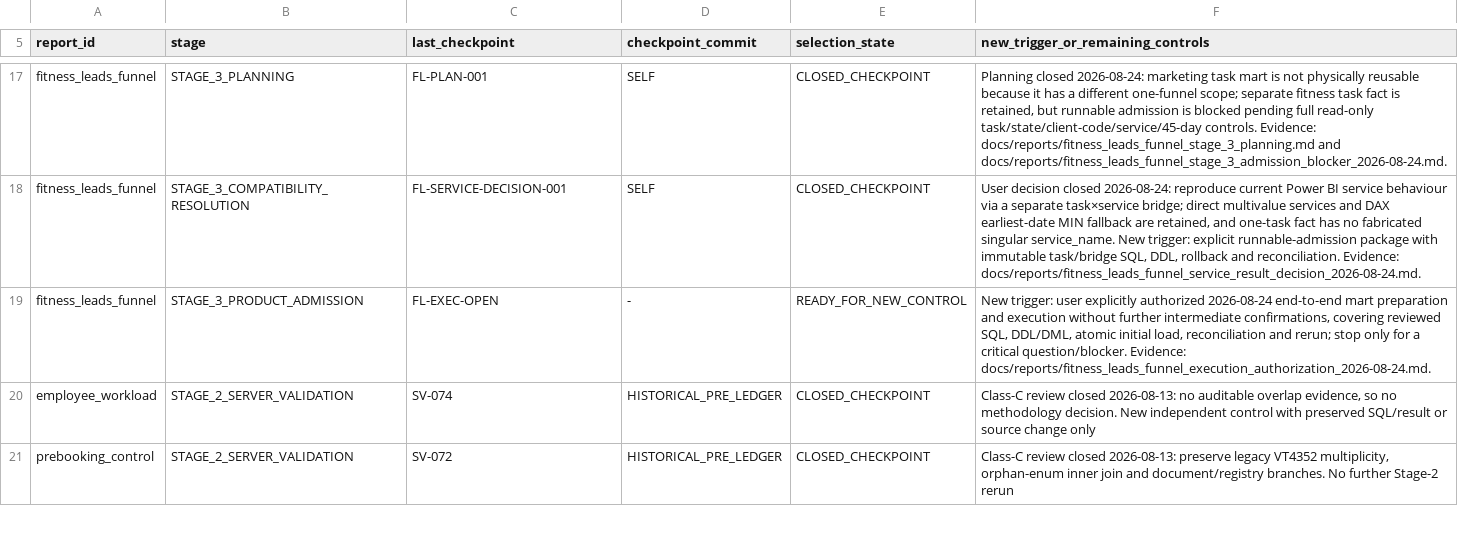
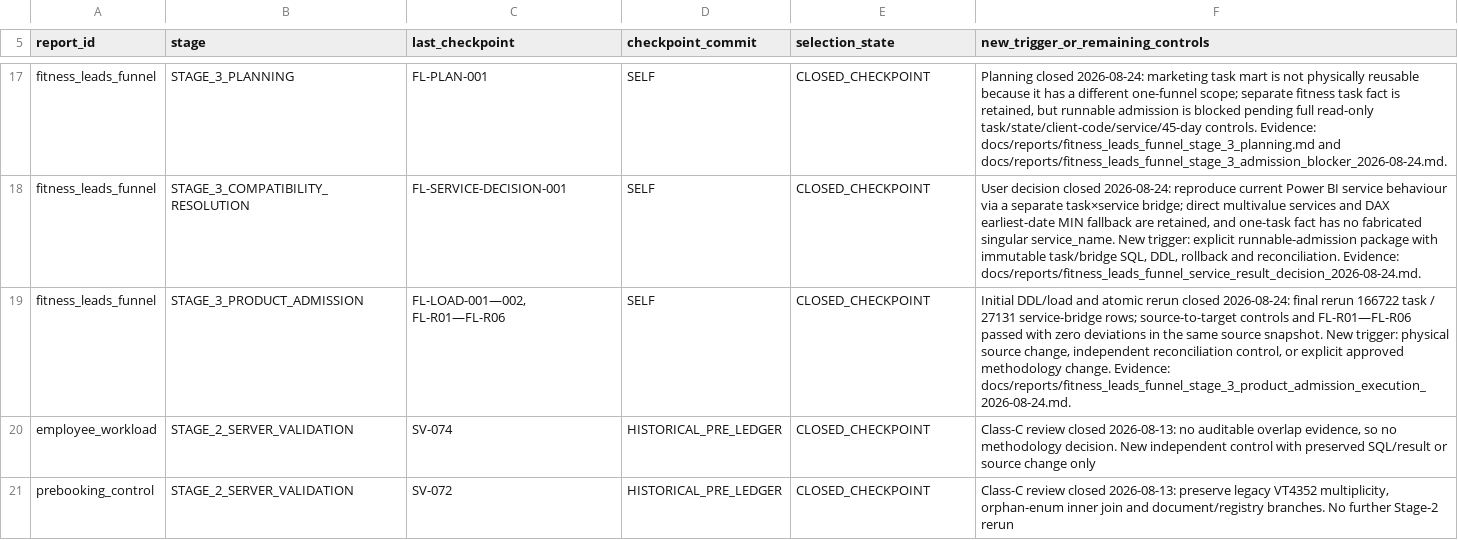
Before and after one commit to ilvkalinin/1c_to_powerBi, a TSV file: .agents/report_checkpoint_ledger.tsv, drawn as a sheet; only a part is shown, gaps mark what is left out.

Commit message:
feat: implement fitness leads funnel mart

```diff
--- a/.agents/report_checkpoint_ledger.tsv
+++ b/.agents/report_checkpoint_ledger.tsv
@@ -18,3 +18,3 @@ fitness_leads_funnel	STAGE_3_PLANNING	FL-PLAN-001	SELF	CLOSED_CHECKPOINT	Plannin
 fitness_leads_funnel	STAGE_3_COMPATIBILITY_RESOLUTION	FL-SERVICE-DECISION-001	SELF	CLOSED_CHECKPOINT	User decision closed 2026-08-24: reproduce current Power BI service behaviour via a separate task×service bridge; direct multivalue services and DAX earliest-date MIN fallback are retained, and one-task fact has no fabricated singular service_name. New trigger: explicit runnable-admission package with immutable task/bridge SQL, DDL, rollback and reconciliation. Evidence: docs/reports/fitness_leads_funnel_service_result_decision_2026-08-24.md.
-fitness_leads_funnel	STAGE_3_PRODUCT_ADMISSION	FL-EXEC-OPEN	-	READY_FOR_NEW_CONTROL	New trigger: user explicitly authorized 2026-08-24 end-to-end mart preparation and execution without further intermediate confirmations, covering reviewed SQL, DDL/DML, atomic initial load, reconciliation and rerun; stop only for a critical question/blocker. Evidence: docs/reports/fitness_leads_funnel_execution_authorization_2026-08-24.md.
+fitness_leads_funnel	STAGE_3_PRODUCT_ADMISSION	FL-LOAD-001—002, FL-R01—FL-R06	SELF	CLOSED_CHECKPOINT	Initial DDL/load and atomic rerun closed 2026-08-24: final rerun 166722 task / 27131 service-bridge rows; source-to-target controls and FL-R01—FL-R06 passed with zero deviations in the same source snapshot. New trigger: physical source change, independent reconciliation control, or explicit approved methodology change. Evidence: docs/reports/fitness_leads_funnel_stage_3_product_admission_execution_2026-08-24.md.
 employee_workload	STAGE_2_SERVER_VALIDATION	SV-074	HISTORICAL_PRE_LEDGER	CLOSED_CHECKPOINT	Class-C review closed 2026-08-13: no auditable overlap evidence, so no methodology decision. New independent control with preserved SQL/result or source change only
```
Also changed, not shown: .agents/active_package.tsv, .agents/project_stage_gate.tsv, 11 other files.
